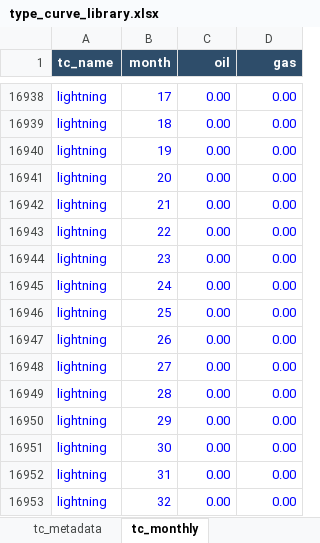
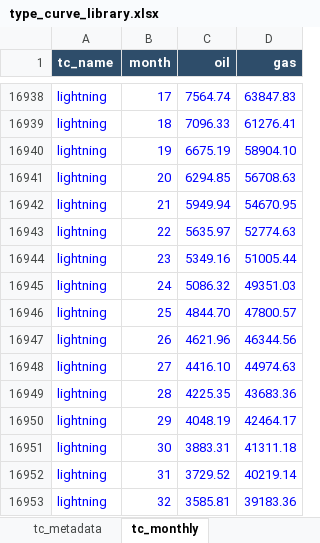
Before and after one commit to mburkegr/Utica-Model-V7, an Excel workbook: type_curve_library.xlsx, sheet tc_monthly, drawn as a sheet; only a part is shown, gaps mark what is left out; values as stored, in another font and other column widths than the file's, no borders; the diff covers the shown part only; the diff names each change by its address in the sheet, - before the commit and + after, or states it on an @@ line.

```diff
--- a/type_curve_library.xlsx (sheet tc_monthly)
+++ b/type_curve_library.xlsx (sheet tc_monthly)
-C16938 (oil): 0.00
+C16938 (oil): 7564.74
-D16938 (gas): 0.00
+D16938 (gas): 63847.83
-C16939 (oil): 0.00
+C16939 (oil): 7096.33
-D16939 (gas): 0.00
+D16939 (gas): 61276.41
-C16940 (oil): 0.00
+C16940 (oil): 6675.19
-D16940 (gas): 0.00
+D16940 (gas): 58904.10
-C16941 (oil): 0.00
+C16941 (oil): 6294.85
-D16941 (gas): 0.00
+D16941 (gas): 56708.63
-C16942 (oil): 0.00
+C16942 (oil): 5949.94
-D16942 (gas): 0.00
+D16942 (gas): 54670.95
-C16943 (oil): 0.00
+C16943 (oil): 5635.97
-D16943 (gas): 0.00
+D16943 (gas): 52774.63
-C16944 (oil): 0.00
+C16944 (oil): 5349.16
-D16944 (gas): 0.00
+D16944 (gas): 51005.44
-C16945 (oil): 0.00
+C16945 (oil): 5086.32
-D16945 (gas): 0.00
+D16945 (gas): 49351.03
-C16946 (oil): 0.00
+C16946 (oil): 4844.70
-D16946 (gas): 0.00
+D16946 (gas): 47800.57
-C16947 (oil): 0.00
+C16947 (oil): 4621.96
-D16947 (gas): 0.00
+D16947 (gas): 46344.56
-C16948 (oil): 0.00
+C16948 (oil): 4416.10
-D16948 (gas): 0.00
+D16948 (gas): 44974.63
-C16949 (oil): 0.00
+C16949 (oil): 4225.35
-D16949 (gas): 0.00
+D16949 (gas): 43683.36
-C16950 (oil): 0.00
+C16950 (oil): 4048.19
-D16950 (gas): 0.00
+D16950 (gas): 42464.17
-C16951 (oil): 0.00
+C16951 (oil): 3883.31
-D16951 (gas): 0.00
+D16951 (gas): 41311.18
-C16952 (oil): 0.00
+C16952 (oil): 3729.52
-D16952 (gas): 0.00
+D16952 (gas): 40219.14
-C16953 (oil): 0.00
+C16953 (oil): 3585.81
-D16953 (gas): 0.00
+D16953 (gas): 39183.36
```
Also changed, not shown: 688 edited cells elsewhere in this sheet.
